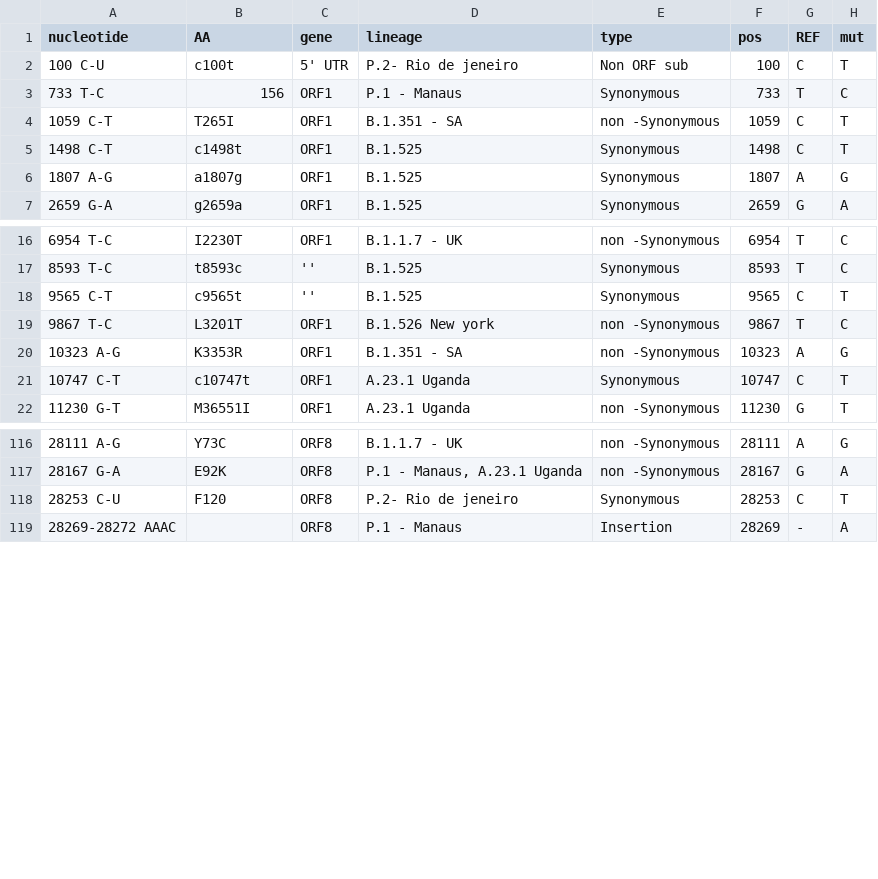
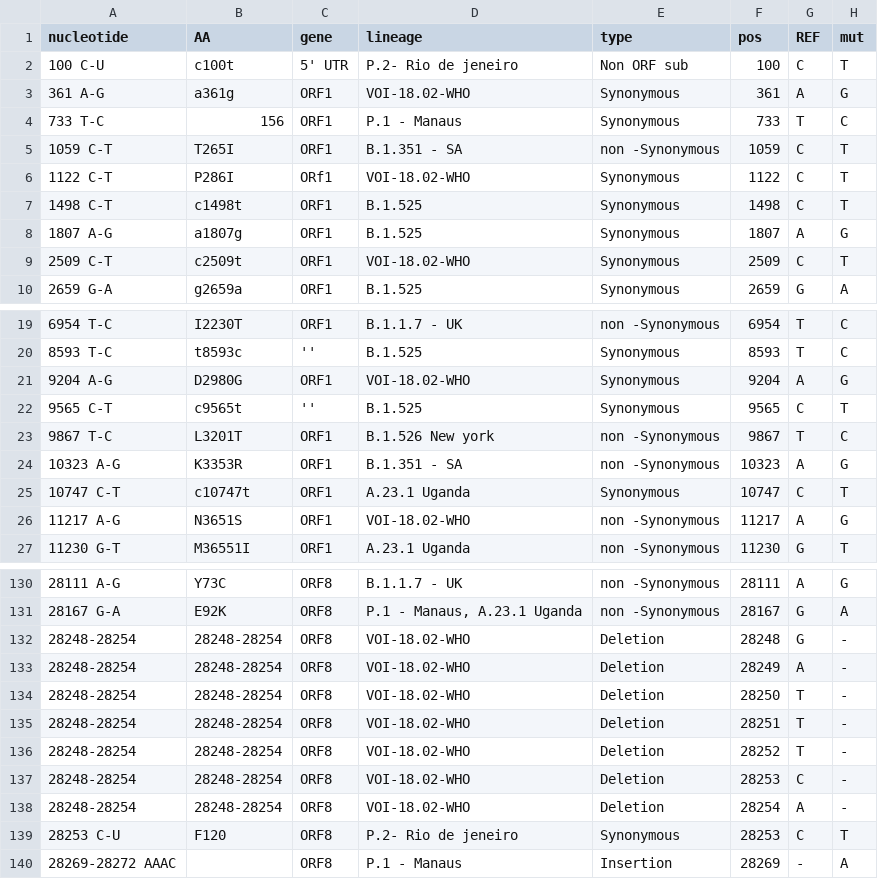
Before and after one commit to NetaZuckerman/covid19, a CSV file: novelMutTable.csv, drawn as a sheet; only a part is shown, gaps mark what is left out; the diff covers the shown part only.

Commit message:
added WHO mutations + updated mutation table (new names, new order)

```diff
--- a/novelMutTable.csv
+++ b/novelMutTable.csv
@@ -2,6 +2,9 @@ nucleotide,AA,gene,lineage,type,pos,REF,mut
 100 C-U,c100t,5' UTR,P.2- Rio de jeneiro,Non  ORF sub,100,C,T
+361 A-G,a361g,ORF1,VOI-18.02-WHO,Synonymous ,361,A,G
 733 T-C,156,ORF1,P.1 - Manaus,Synonymous ,733,T,C
 1059 C-T,T265I,ORF1,B.1.351 - SA,non -Synonymous ,1059,C,T
+1122 C-T,P286I,ORf1,VOI-18.02-WHO,Synonymous ,1122,C,T
 1498 C-T,c1498t,ORF1,B.1.525,Synonymous ,1498,C,T
 1807 A-G,a1807g,ORF1,B.1.525,Synonymous ,1807,A,G
+2509 C-T,c2509t,ORF1,VOI-18.02-WHO,Synonymous ,2509,C,T
 2659 G-A,g2659a,ORF1,B.1.525,Synonymous ,2659,G,A
@@ -17,2 +20,3 @@ nucleotide,AA,gene,lineage,type,pos,REF,mut
 8593 T-C,t8593c,'',B.1.525,Synonymous ,8593,T,C
+9204 A-G,D2980G,ORF1,VOI-18.02-WHO,Synonymous ,9204,A,G
 9565 C-T,c9565t,'',B.1.525,Synonymous ,9565,C,T
@@ -21,2 +25,3 @@ nucleotide,AA,gene,lineage,type,pos,REF,mut
 10747 C-T,c10747t,ORF1,A.23.1 Uganda,Synonymous ,10747,C,T
+11217 A-G,N3651S,ORF1,VOI-18.02-WHO,non -Synonymous,11217,A,G
 11230 G-T,M36551I,ORF1,A.23.1 Uganda,non -Synonymous ,11230,G,T
@@ -117,2 +131,9 @@ nucleotide,AA,gene,lineage,type,pos,REF,mut
 28167 G-A,E92K,ORF8,"P.1 - Manaus, A.23.1 Uganda",non -Synonymous ,28167,G,A
+28248-28254,28248-28254,ORF8,VOI-18.02-WHO,Deletion,28248,G,-
+28248-28254,28248-28254,ORF8,VOI-18.02-WHO,Deletion,28249,A,-
+28248-28254,28248-28254,ORF8,VOI-18.02-WHO,Deletion,28250,T,-
+28248-28254,28248-28254,ORF8,VOI-18.02-WHO,Deletion,28251,T,-
+28248-28254,28248-28254,ORF8,VOI-18.02-WHO,Deletion,28252,T,-
+28248-28254,28248-28254,ORF8,VOI-18.02-WHO,Deletion,28253,C,-
+28248-28254,28248-28254,ORF8,VOI-18.02-WHO,Deletion,28254,A,-
 28253 C-U,F120 ,ORF8,P.2- Rio de jeneiro,Synonymous ,28253,C,T
```
Also changed, not shown: 9 added rows and 6 edited cells elsewhere in this file, 3 other files.
